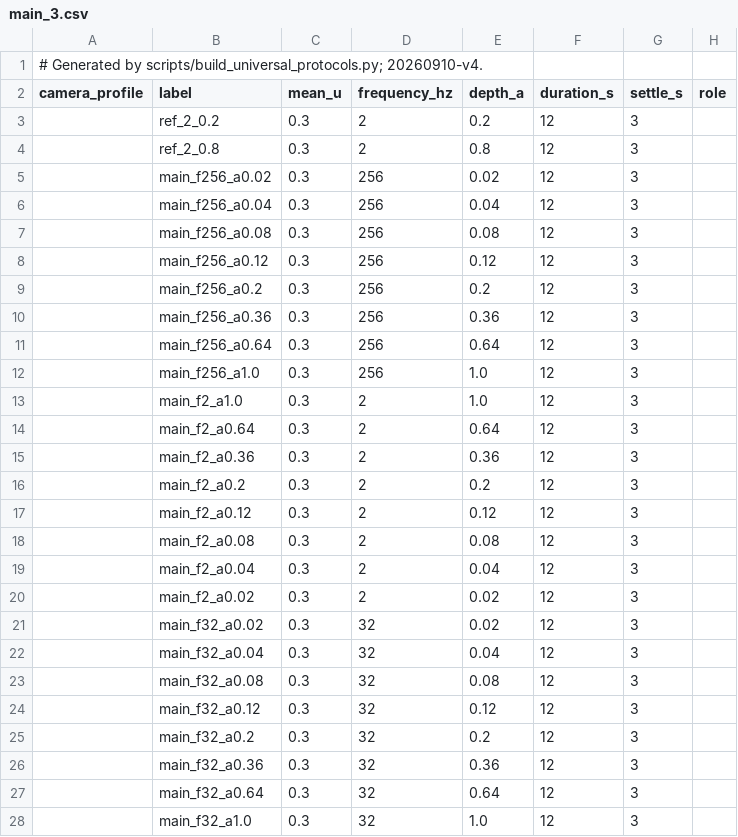
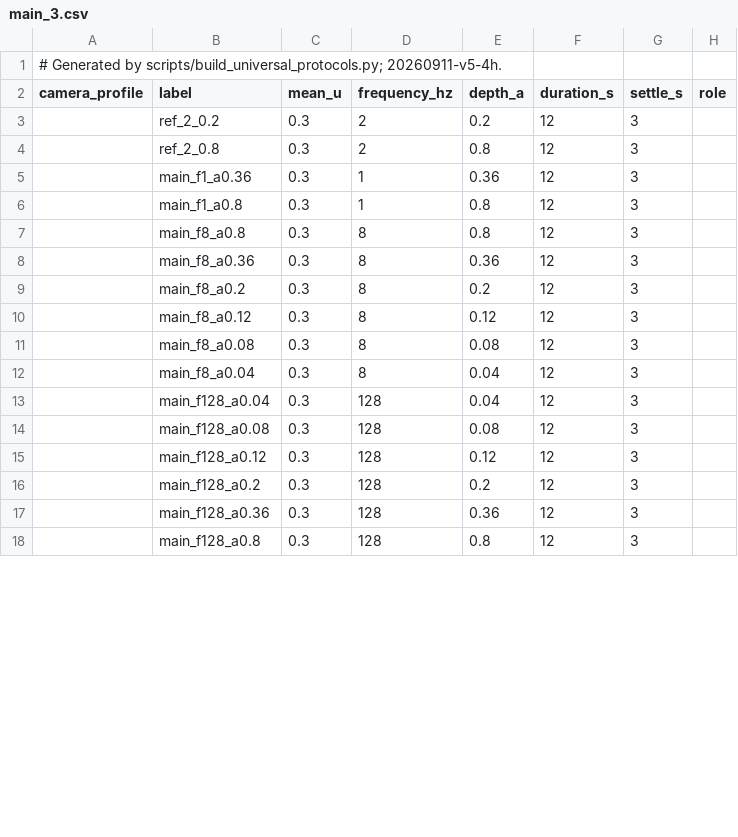
Before and after one commit to muthmann/augur-plugins, a CSV file: stage-a-universal-runner/protocols/acquisition/main_3.csv, drawn as a sheet; only a part is shown; the diff covers the shown part only.

```diff
--- a/stage-a-universal-runner/protocols/acquisition/main_3.csv
+++ b/stage-a-universal-runner/protocols/acquisition/main_3.csv
@@ -1,2 +1,2 @@
-# Generated by scripts/build_universal_protocols.py; 20260910-v4.
+# Generated by scripts/build_universal_protocols.py; 20260911-v5-4h.
 camera_profile,label,mean_u,frequency_hz,depth_a,duration_s,settle_s,role
@@ -4,25 +4,15 @@ camera_profile,label,mean_u,frequency_hz,depth_a,duration_s,settle_s,role
 ,ref_2_0.8,0.3,2,0.8,12,3,
-,main_f256_a0.02,0.3,256,0.02,12,3,
-,main_f256_a0.04,0.3,256,0.04,12,3,
-,main_f256_a0.08,0.3,256,0.08,12,3,
-,main_f256_a0.12,0.3,256,0.12,12,3,
-,main_f256_a0.2,0.3,256,0.2,12,3,
-,main_f256_a0.36,0.3,256,0.36,12,3,
-,main_f256_a0.64,0.3,256,0.64,12,3,
-,main_f256_a1.0,0.3,256,1.0,12,3,
-,main_f2_a1.0,0.3,2,1.0,12,3,
-,main_f2_a0.64,0.3,2,0.64,12,3,
-,main_f2_a0.36,0.3,2,0.36,12,3,
-,main_f2_a0.2,0.3,2,0.2,12,3,
-,main_f2_a0.12,0.3,2,0.12,12,3,
-,main_f2_a0.08,0.3,2,0.08,12,3,
-,main_f2_a0.04,0.3,2,0.04,12,3,
-,main_f2_a0.02,0.3,2,0.02,12,3,
-,main_f32_a0.02,0.3,32,0.02,12,3,
-,main_f32_a0.04,0.3,32,0.04,12,3,
-,main_f32_a0.08,0.3,32,0.08,12,3,
-,main_f32_a0.12,0.3,32,0.12,12,3,
-,main_f32_a0.2,0.3,32,0.2,12,3,
-,main_f32_a0.36,0.3,32,0.36,12,3,
-,main_f32_a0.64,0.3,32,0.64,12,3,
-,main_f32_a1.0,0.3,32,1.0,12,3,
+,main_f1_a0.36,0.3,1,0.36,12,3,
+,main_f1_a0.8,0.3,1,0.8,12,3,
+,main_f8_a0.8,0.3,8,0.8,12,3,
+,main_f8_a0.36,0.3,8,0.36,12,3,
+,main_f8_a0.2,0.3,8,0.2,12,3,
+,main_f8_a0.12,0.3,8,0.12,12,3,
+,main_f8_a0.08,0.3,8,0.08,12,3,
+,main_f8_a0.04,0.3,8,0.04,12,3,
+,main_f128_a0.04,0.3,128,0.04,12,3,
+,main_f128_a0.08,0.3,128,0.08,12,3,
+,main_f128_a0.12,0.3,128,0.12,12,3,
+,main_f128_a0.2,0.3,128,0.2,12,3,
+,main_f128_a0.36,0.3,128,0.36,12,3,
+,main_f128_a0.8,0.3,128,0.8,12,3,
```
Also changed, not shown: 2 removed rows and 2 edited cells elsewhere in this file, stage-a-universal-runner/protocols/acquisition/finalist_response.csv, stage-a-universal-runner/protocols/acquisition/main_1.csv, 39 other files.
